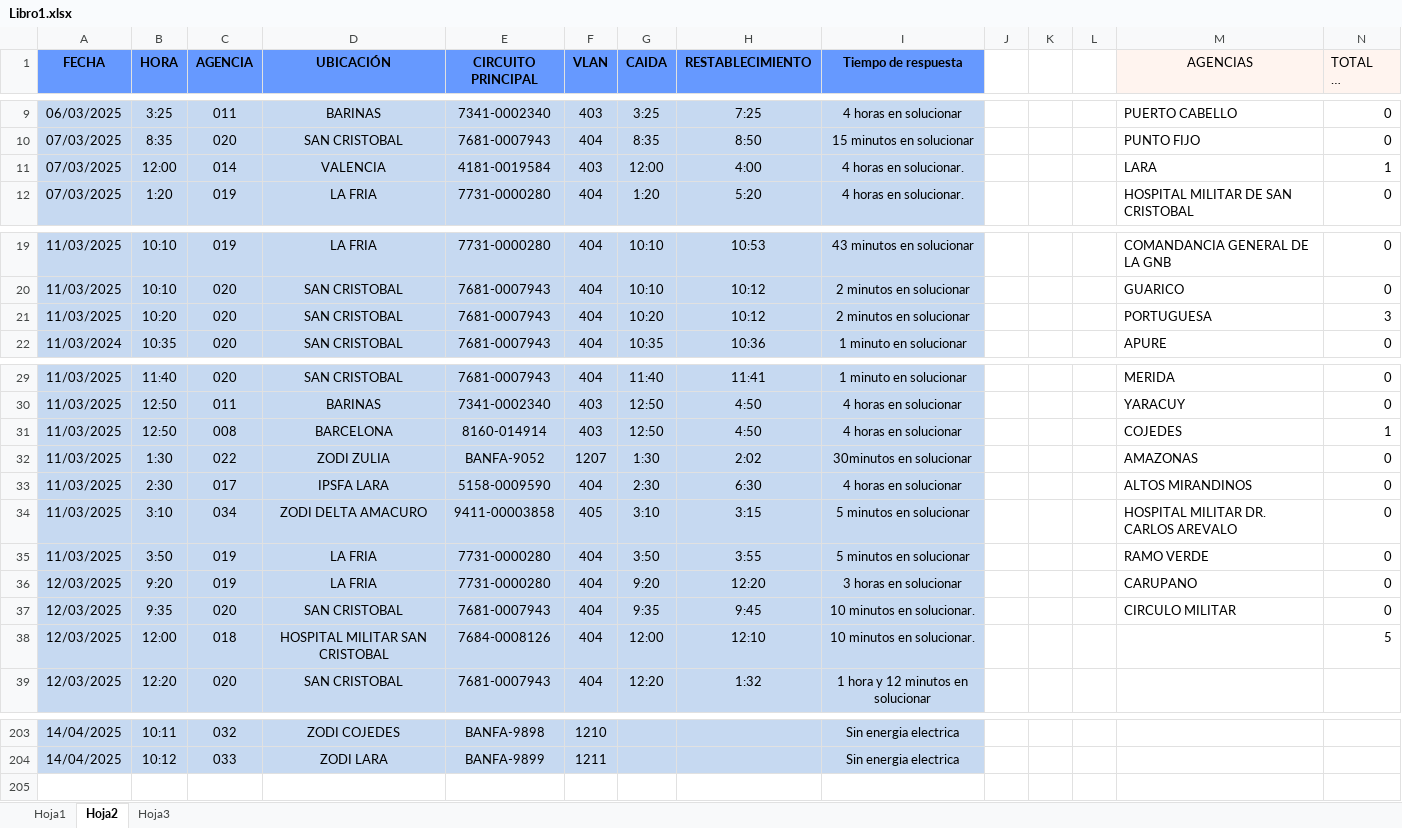
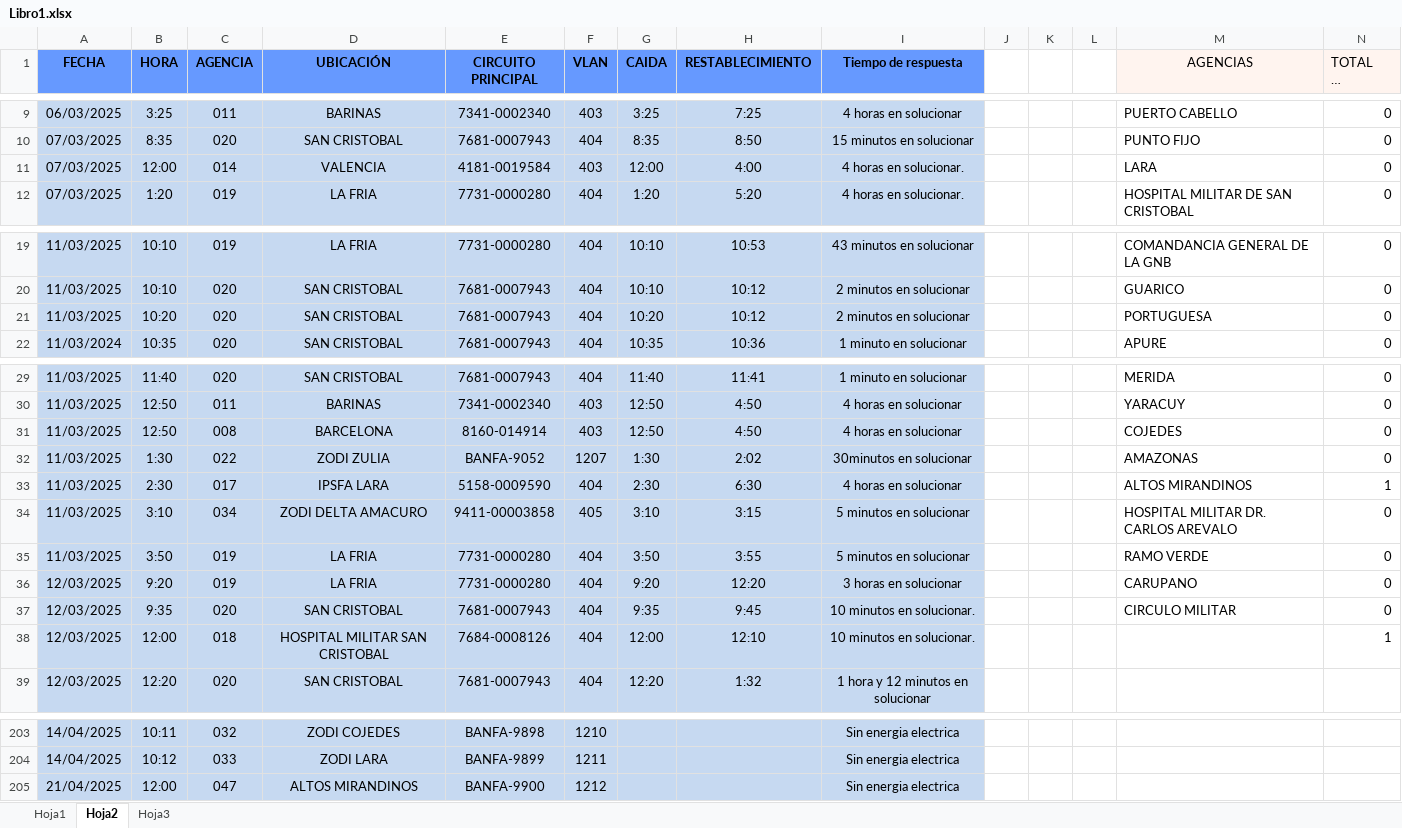
Before and after one commit to zairelyshdz/caidas_agencias_banfanb, an Excel workbook: Libro1.xlsx, sheet Hoja2, drawn as a sheet; only a part is shown, gaps mark what is left out; long unchanged cells end in …; values as stored, in another font and other column widths than the file's, no borders; the diff names each change by its address in the sheet, - before the commit and + after, or states it on an @@ line.

Commit message:
Changes to be committed: 	modified:   Libro1.xlsx 	modified:   index.html 	modified:   meses/abril.html

```diff
--- a/Libro1.xlsx (sheet Hoja2)
+++ b/Libro1.xlsx (sheet Hoja2)
-N11 (TOTAL DE FALLAS): 1
+N11 (TOTAL DE FALLAS): 0
-N21 (TOTAL DE FALLAS): 3
+N21 (TOTAL DE FALLAS): 0
-N31 (TOTAL DE FALLAS): 1
+N31 (TOTAL DE FALLAS): 0
-N33 (TOTAL DE FALLAS): 0
+N33 (TOTAL DE FALLAS): 1
-N38 (TOTAL DE FALLAS): 5
+N38 (TOTAL DE FALLAS): 1
+row 205: 21/04/2025 | 12:00 | 047 | ALTOS MIRANDINOS | BANFA-9900 | 1212 |  |  | Sin energia electrica
```
Also changed, not shown: formulas that keep their value, 2 other files.
